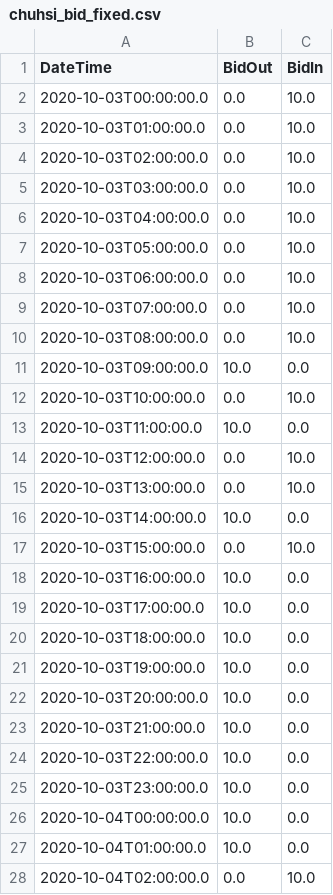
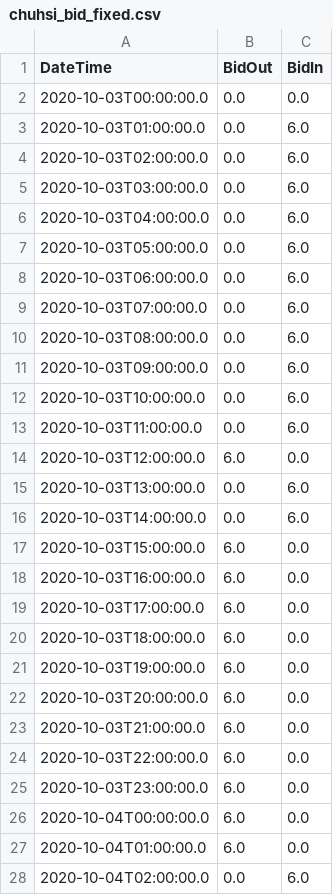
Before and after one commit to NREL-Sienna/HybridSystemsSimulations.jl, a CSV file: scripts/simulation_pipeline/inputs/chuhsi_bid_fixed.csv, drawn as a sheet; only a part is shown; the diff covers the shown part only.

```diff
--- a/scripts/simulation_pipeline/inputs/chuhsi_bid_fixed.csv
+++ b/scripts/simulation_pipeline/inputs/chuhsi_bid_fixed.csv
@@ -1,28 +1,28 @@
 DateTime,BidOut,BidIn
-2020-10-03T00:00:00.0,0.0,10.0
-2020-10-03T01:00:00.0,0.0,10.0
-2020-10-03T02:00:00.0,0.0,10.0
-2020-10-03T03:00:00.0,0.0,10.0
-2020-10-03T04:00:00.0,0.0,10.0
-2020-10-03T05:00:00.0,0.0,10.0
-2020-10-03T06:00:00.0,0.0,10.0
-2020-10-03T07:00:00.0,0.0,10.0
-2020-10-03T08:00:00.0,0.0,10.0
-2020-10-03T09:00:00.0,10.0,0.0
-2020-10-03T10:00:00.0,0.0,10.0
-2020-10-03T11:00:00.0,10.0,0.0
-2020-10-03T12:00:00.0,0.0,10.0
-2020-10-03T13:00:00.0,0.0,10.0
-2020-10-03T14:00:00.0,10.0,0.0
-2020-10-03T15:00:00.0,0.0,10.0
-2020-10-03T16:00:00.0,10.0,0.0
-2020-10-03T17:00:00.0,10.0,0.0
-2020-10-03T18:00:00.0,10.0,0.0
-2020-10-03T19:00:00.0,10.0,0.0
-2020-10-03T20:00:00.0,10.0,0.0
-2020-10-03T21:00:00.0,10.0,0.0
-2020-10-03T22:00:00.0,10.0,0.0
-2020-10-03T23:00:00.0,10.0,0.0
-2020-10-04T00:00:00.0,10.0,0.0
-2020-10-04T01:00:00.0,10.0,0.0
-2020-10-04T02:00:00.0,0.0,10.0
+2020-10-03T00:00:00.0,0.0,0.0
+2020-10-03T01:00:00.0,0.0,6.0
+2020-10-03T02:00:00.0,0.0,6.0
+2020-10-03T03:00:00.0,0.0,6.0
+2020-10-03T04:00:00.0,0.0,6.0
+2020-10-03T05:00:00.0,0.0,6.0
+2020-10-03T06:00:00.0,0.0,6.0
+2020-10-03T07:00:00.0,0.0,6.0
+2020-10-03T08:00:00.0,0.0,6.0
+2020-10-03T09:00:00.0,0.0,6.0
+2020-10-03T10:00:00.0,0.0,6.0
+2020-10-03T11:00:00.0,0.0,6.0
+2020-10-03T12:00:00.0,6.0,0.0
+2020-10-03T13:00:00.0,0.0,6.0
+2020-10-03T14:00:00.0,0.0,6.0
+2020-10-03T15:00:00.0,6.0,0.0
+2020-10-03T16:00:00.0,6.0,0.0
+2020-10-03T17:00:00.0,6.0,0.0
+2020-10-03T18:00:00.0,6.0,0.0
+2020-10-03T19:00:00.0,6.0,0.0
+2020-10-03T20:00:00.0,6.0,0.0
+2020-10-03T21:00:00.0,6.0,0.0
+2020-10-03T22:00:00.0,6.0,0.0
+2020-10-03T23:00:00.0,6.0,0.0
+2020-10-04T00:00:00.0,6.0,0.0
+2020-10-04T01:00:00.0,6.0,0.0
+2020-10-04T02:00:00.0,0.0,6.0
```
Also changed, not shown: 47 edited cells elsewhere in this file, scripts/simulation_pipeline/inputs/chuhsi_DA_prices.csv, scripts/simulation_pipeline/inputs/chuhsi_DA_prices_updated.csv, 2 other files.
